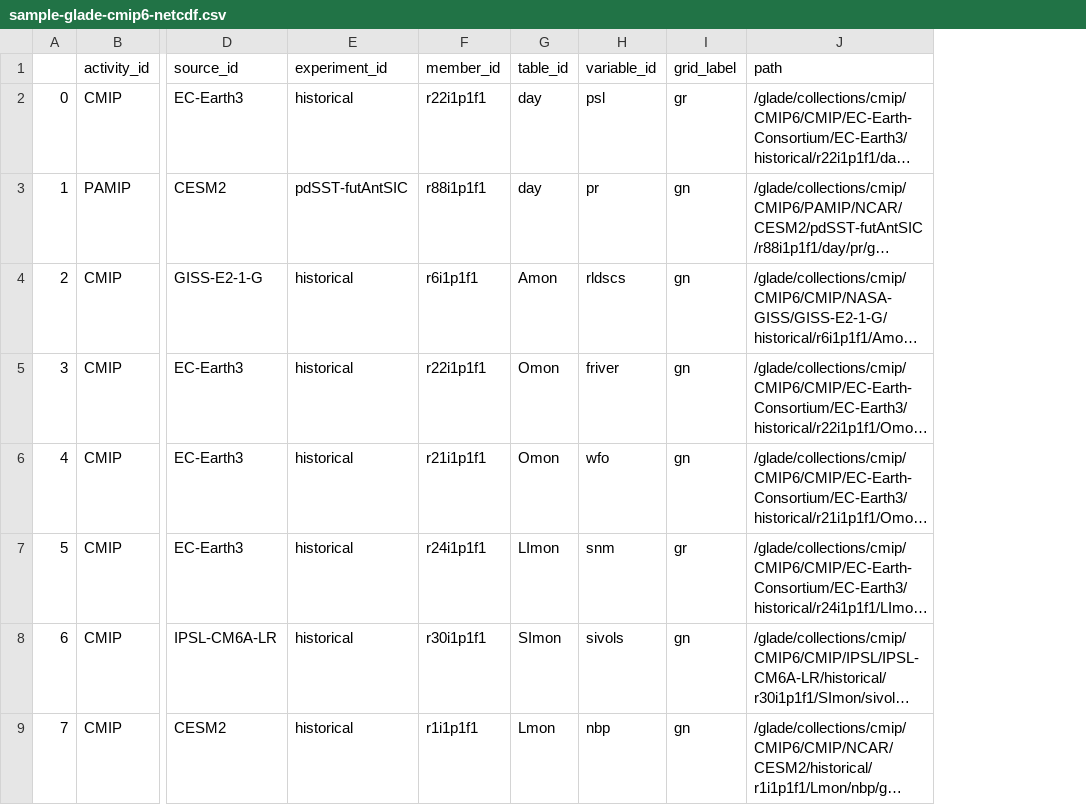
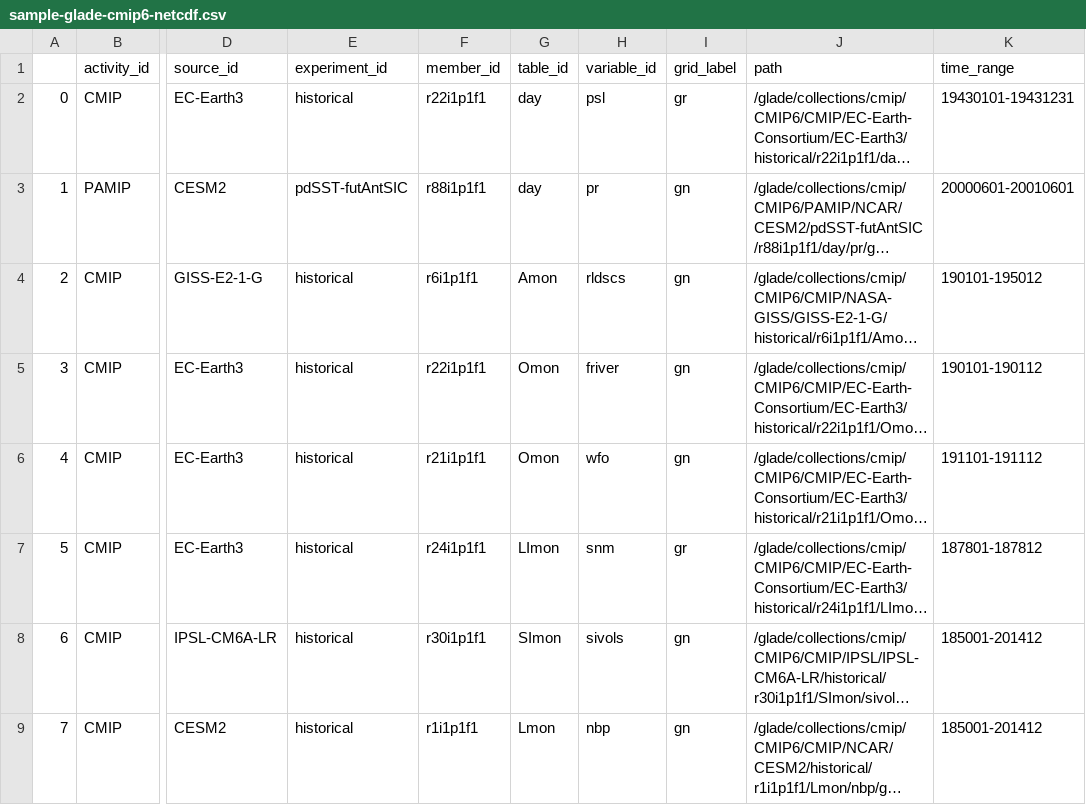
Before and after one commit to NCAR/esm-collection-spec, a CSV file: collection-spec/examples/sample-glade-cmip6-netcdf.csv, drawn as a sheet; only a part is shown, gaps mark what is left out; long unchanged cells end in …; the diff names each change by its address in the sheet, - before the commit and + after, or states it on an @@ line.

Commit message:
aggregators added; time_range added

```diff
--- a/collection-spec/examples/sample-glade-cmip6-netcdf.csv
+++ b/collection-spec/examples/sample-glade-cmip6-netcdf.csv
+column K (time_range), rows 2-9: 19430101-19431231 | 20000601-20010601 | 190101-195012 | 190101-190112 | 191101-191112 | 187801-187812 | 185001-201412 | 185001-201412
```
Also changed, not shown: 1 other file.
